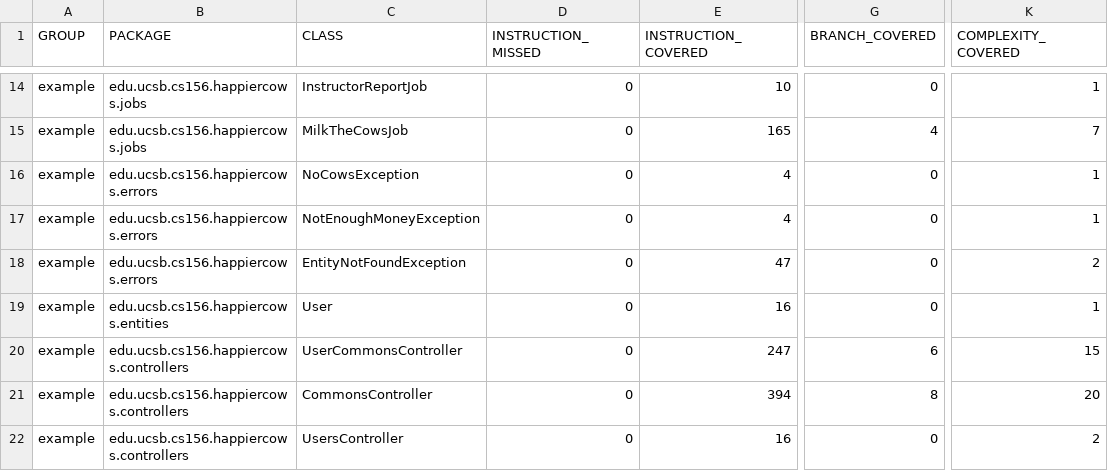
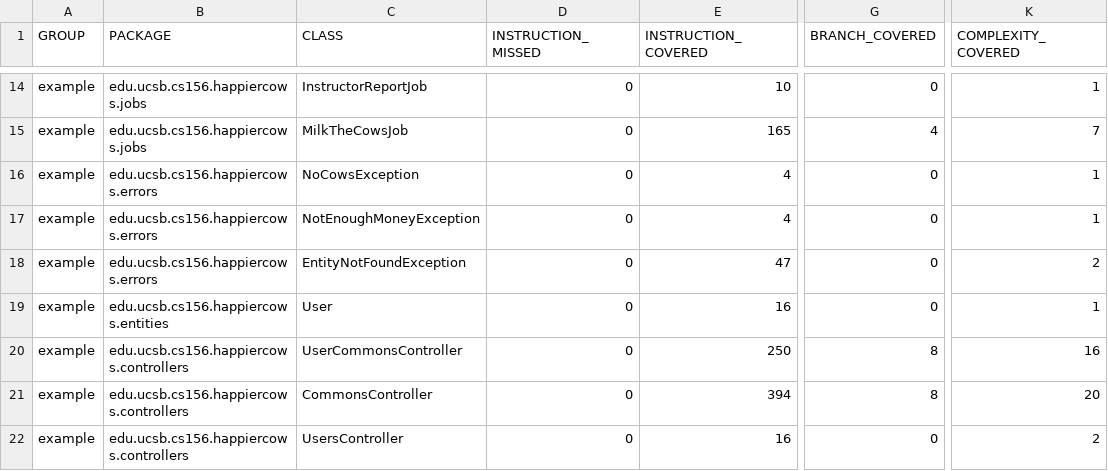
Before and after one commit to ucsb-cs156-s23/proj-happycows-s23-6pm-4, a CSV file: prs/22/jacoco/jacoco.csv, drawn as a sheet; only a part is shown, gaps mark what is left out; the diff names each change by its address in the sheet, - before the commit and + after, or states it on an @@ line.

```diff
--- a/prs/22/jacoco/jacoco.csv
+++ b/prs/22/jacoco/jacoco.csv
-E20 (INSTRUCTION_COVERED): 247
+E20 (INSTRUCTION_COVERED): 250
-G20 (BRANCH_COVERED): 6
+G20 (BRANCH_COVERED): 8
-K20 (COMPLEXITY_COVERED): 15
+K20 (COMPLEXITY_COVERED): 16
```
Also changed, not shown: 7 other files.
